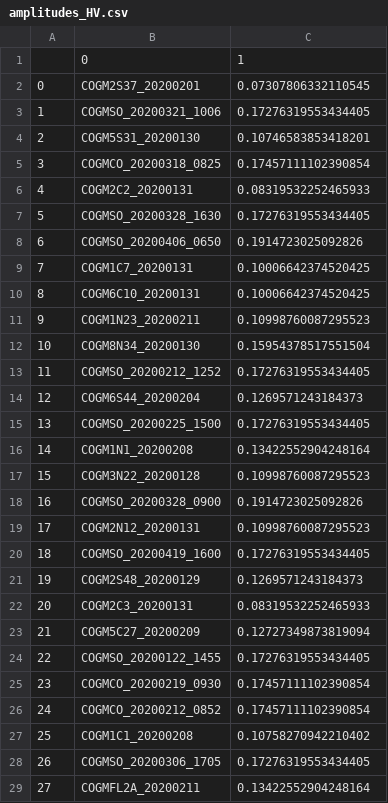
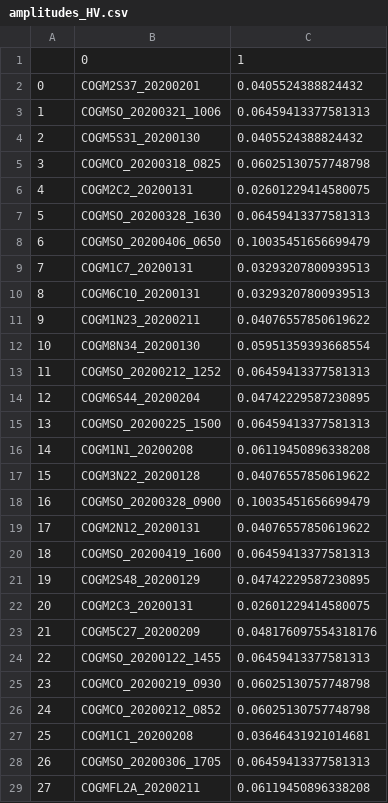
Before and after one commit to anuhyabs/radar_prediction, a CSV file: contributors/Anuhya/amplitudes_HV.csv, drawn as a sheet; only a part is shown; the diff covers the shown part only.

```diff
--- a/contributors/Anuhya/amplitudes_HV.csv
+++ b/contributors/Anuhya/amplitudes_HV.csv
@@ -1,29 +1,29 @@
 ,0,1
-0,COGM2S37_20200201,0.07307806332110545
-1,COGMSO_20200321_1006,0.17276319553434405
-2,COGM5S31_20200130,0.10746583853418201
-3,COGMCO_20200318_0825,0.17457111102390854
-4,COGM2C2_20200131,0.08319532252465933
-5,COGMSO_20200328_1630,0.17276319553434405
-6,COGMSO_20200406_0650,0.1914723025092826
-7,COGM1C7_20200131,0.10006642374520425
-8,COGM6C10_20200131,0.10006642374520425
-9,COGM1N23_20200211,0.10998760087295523
-10,COGM8N34_20200130,0.15954378517551504
-11,COGMSO_20200212_1252,0.17276319553434405
-12,COGM6S44_20200204,0.1269571243184373
-13,COGMSO_20200225_1500,0.17276319553434405
-14,COGM1N1_20200208,0.13422552904248164
-15,COGM3N22_20200128,0.10998760087295523
-16,COGMSO_20200328_0900,0.1914723025092826
-17,COGM2N12_20200131,0.10998760087295523
-18,COGMSO_20200419_1600,0.17276319553434405
-19,COGM2S48_20200129,0.1269571243184373
-20,COGM2C3_20200131,0.08319532252465933
-21,COGM5C27_20200209,0.12727349873819094
-22,COGMSO_20200122_1455,0.17276319553434405
-23,COGMCO_20200219_0930,0.17457111102390854
-24,COGMCO_20200212_0852,0.17457111102390854
-25,COGM1C1_20200208,0.10758270942210402
-26,COGMSO_20200306_1705,0.17276319553434405
-27,COGMFL2A_20200211,0.13422552904248164
+0,COGM2S37_20200201,0.0405524388824432
+1,COGMSO_20200321_1006,0.06459413377581313
+2,COGM5S31_20200130,0.0405524388824432
+3,COGMCO_20200318_0825,0.06025130757748798
+4,COGM2C2_20200131,0.02601229414580075
+5,COGMSO_20200328_1630,0.06459413377581313
+6,COGMSO_20200406_0650,0.10035451656699479
+7,COGM1C7_20200131,0.03293207800939513
+8,COGM6C10_20200131,0.03293207800939513
+9,COGM1N23_20200211,0.04076557850619622
+10,COGM8N34_20200130,0.05951359393668554
+11,COGMSO_20200212_1252,0.06459413377581313
+12,COGM6S44_20200204,0.04742229587230895
+13,COGMSO_20200225_1500,0.06459413377581313
+14,COGM1N1_20200208,0.06119450896338208
+15,COGM3N22_20200128,0.04076557850619622
+16,COGMSO_20200328_0900,0.10035451656699479
+17,COGM2N12_20200131,0.04076557850619622
+18,COGMSO_20200419_1600,0.06459413377581313
+19,COGM2S48_20200129,0.04742229587230895
+20,COGM2C3_20200131,0.02601229414580075
+21,COGM5C27_20200209,0.048176097554318176
+22,COGMSO_20200122_1455,0.06459413377581313
+23,COGMCO_20200219_0930,0.06025130757748798
+24,COGMCO_20200212_0852,0.06025130757748798
+25,COGM1C1_20200208,0.03646431921014681
+26,COGMSO_20200306_1705,0.06459413377581313
+27,COGMFL2A_20200211,0.06119450896338208
```
Also changed, not shown: 100 edited cells elsewhere in this file, contributors/Anuhya/amplitudes_HH.csv, contributors/Anuhya/amplitudes_VH.csv, 7 other files.
